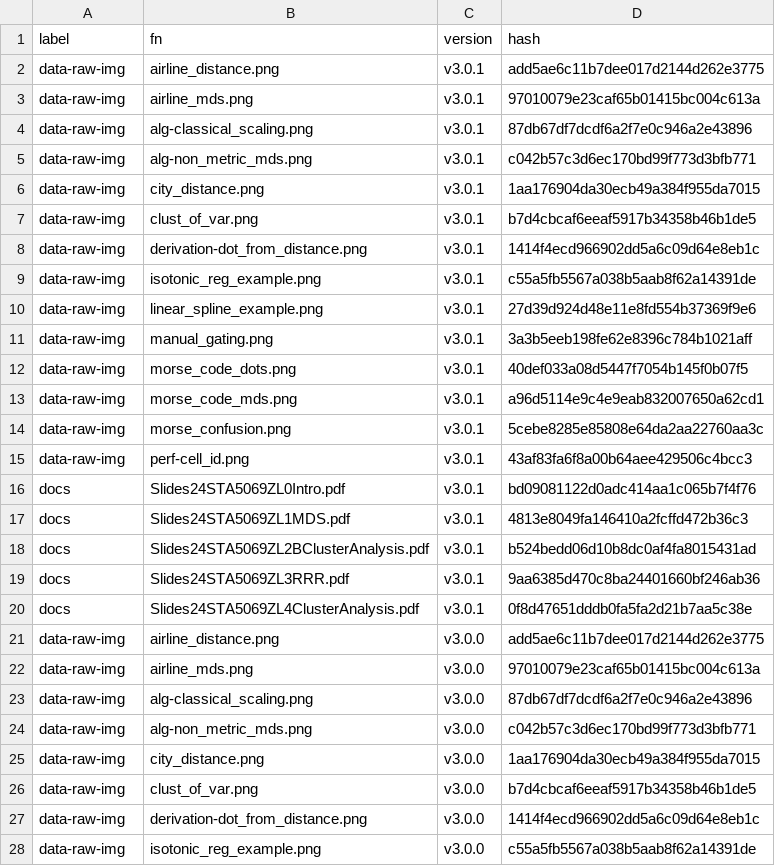
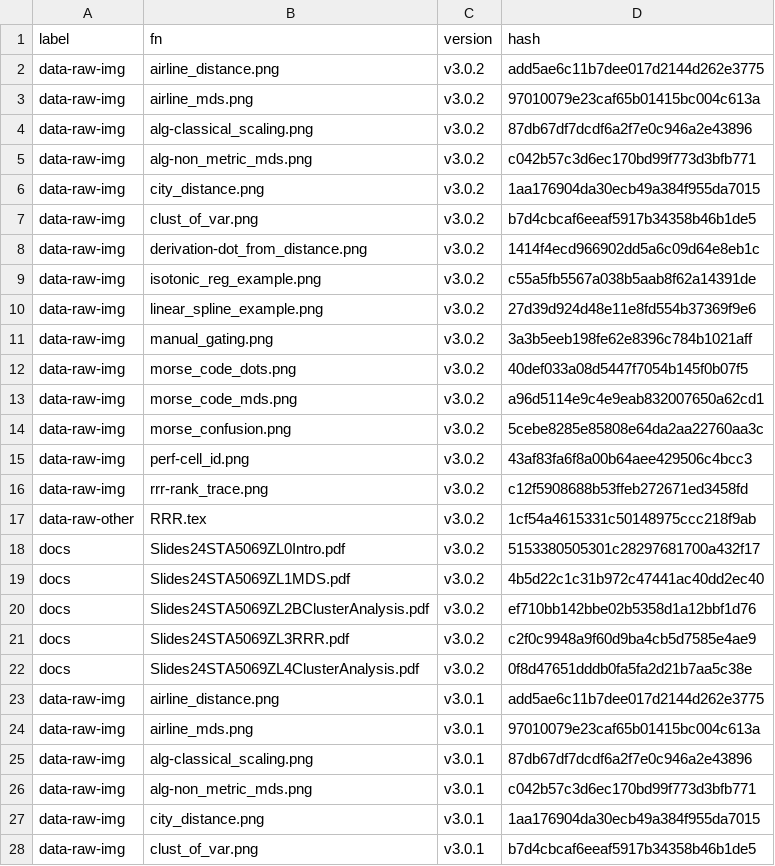
Before and after one commit to MiguelRodo/Slides24STA5069Z, a CSV file: manifest.csv, drawn as a sheet; only a part is shown; the shorter side is filled out with more unchanged rows.

Commit message:
Upload raw data

```diff
--- a/manifest.csv
+++ b/manifest.csv
@@ -1,2 +1,23 @@
 "label","fn","version","hash"
+"data-raw-img","airline_distance.png","v3.0.2","add5ae6c11b7dee017d2144d262e3775"
+"data-raw-img","airline_mds.png","v3.0.2","97010079e23caf65b01415bc004c613a"
+"data-raw-img","alg-classical_scaling.png","v3.0.2","87db67df7dcdf6a2f7e0c946a2e43896"
+"data-raw-img","alg-non_metric_mds.png","v3.0.2","c042b57c3d6ec170bd99f773d3bfb771"
+"data-raw-img","city_distance.png","v3.0.2","1aa176904da30ecb49a384f955da7015"
+"data-raw-img","clust_of_var.png","v3.0.2","b7d4cbcaf6eeaf5917b34358b46b1de5"
+"data-raw-img","derivation-dot_from_distance.png","v3.0.2","1414f4ecd966902dd5a6c09d64e8eb1c"
+"data-raw-img","isotonic_reg_example.png","v3.0.2","c55a5fb5567a038b5aab8f62a14391de"
+"data-raw-img","linear_spline_example.png","v3.0.2","27d39d924d48e11e8fd554b37369f9e6"
+"data-raw-img","manual_gating.png","v3.0.2","3a3b5eeb198fe62e8396c784b1021aff"
+"data-raw-img","morse_code_dots.png","v3.0.2","40def033a08d5447f7054b145f0b07f5"
+"data-raw-img","morse_code_mds.png","v3.0.2","a96d5114e9c4e9eab832007650a62cd1"
+"data-raw-img","morse_confusion.png","v3.0.2","5cebe8285e85808e64da2aa22760aa3c"
+"data-raw-img","perf-cell_id.png","v3.0.2","43af83fa6f8a00b64aee429506c4bcc3"
+"data-raw-img","rrr-rank_trace.png","v3.0.2","c12f5908688b53ffeb272671ed3458fd"
+"data-raw-other","RRR.tex","v3.0.2","1cf54a4615331c50148975ccc218f9ab"
+"docs","Slides24STA5069ZL0Intro.pdf","v3.0.2","5153380505301c28297681700a432f17"
+"docs","Slides24STA5069ZL1MDS.pdf","v3.0.2","4b5d22c1c31b972c47441ac40dd2ec40"
+"docs","Slides24STA5069ZL2BClusterAnalysis.pdf","v3.0.2","ef710bb142bbe02b5358d1a12bbf1d76"
+"docs","Slides24STA5069ZL3RRR.pdf","v3.0.2","c2f0c9948a9f60d9ba4cb5d7585e4ae9"
+"docs","Slides24STA5069ZL4ClusterAnalysis.pdf","v3.0.2","0f8d47651dddb0fa5fa2d21b7aa5c38e"
 "data-raw-img","airline_distance.png","v3.0.1","add5ae6c11b7dee017d2144d262e3775"
```
Also changed, not shown: 2 other files.
